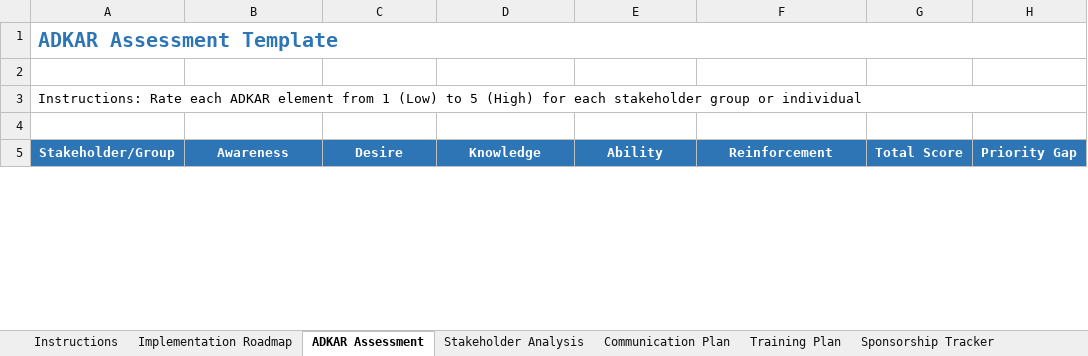
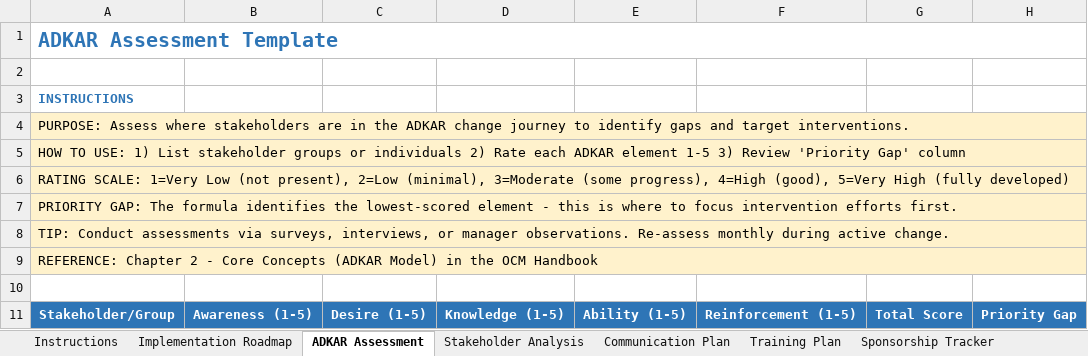
Before and after one commit to zettai-seigi/OrganizationalChangeManagementHandbook, an Excel workbook: docs/assets/downloads/OCM_Implementation_Guidance.xlsx, sheet ADKAR Assessment, drawn as a sheet; only a part is shown; values as stored, in another font and other column widths than the file's, no borders; removed rows and columns are numbered as before the commit, all else as after; the diff covers the shown part only; the diff names each change by its address in the sheet, - before the commit and + after, or states it on an @@ line.

```diff
--- a/docs/assets/downloads/OCM_Implementation_Guidance.xlsx (sheet ADKAR Assessment)
+++ b/docs/assets/downloads/OCM_Implementation_Guidance.xlsx (sheet ADKAR Assessment)
-A3: Instructions: Rate each ADKAR element from 1 (Low) to 5 (High) for each stakeholder group or individual
+A3: INSTRUCTIONS
@@ A3 text colour: black → #2E75B6, bold: off → on @@
-A3:H3 merged
+row 4: PURPOSE: Assess where stakeholders are in the ADKAR change journey to identify gaps and target interventions.
+row 5: HOW TO USE: 1) List stakeholder groups or individuals 2) Rate each ADKAR element 1-5 3) Review 'Priority Gap' column
+row 6: RATING SCALE: 1=Very Low (not present), 2=Low (minimal), 3=Moderate (some progress), 4=High (good), 5=Very High (fully developed)
+row 7: PRIORITY GAP: The formula identifies the lowest-scored element - this is where to focus intervention efforts first.
+row 8: TIP: Conduct assessments via surveys, interviews, or manager observations. Re-assess monthly during active change.
+row 9: REFERENCE: Chapter 2 - Core Concepts (ADKAR Model) in the OCM Handbook
-B11: Awareness
+B11: Awareness (1-5)
-C11: Desire
+C11: Desire (1-5)
-D11: Knowledge
+D11: Knowledge (1-5)
-E11: Ability
+E11: Ability (1-5)
-F11: Reinforcement
+F11: Reinforcement (1-5)
```
Also changed, not shown: 12 added rows, 2 removed rows, 17 edited cells and cell formats elsewhere in this sheet, sheet Instructions, sheet Risk Register, sheet CSF Checklist, sheet Stakeholder Analysis, sheet Communication Plan, sheet Maturity Assessment, 6 more sheets.
